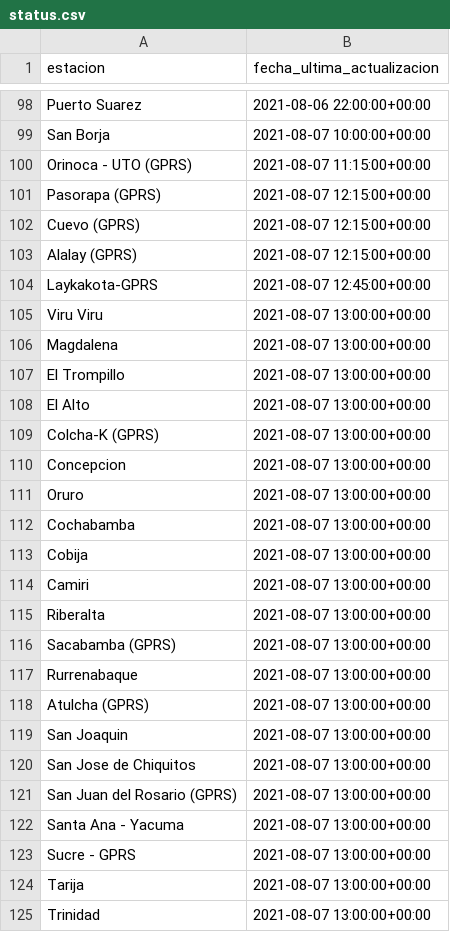
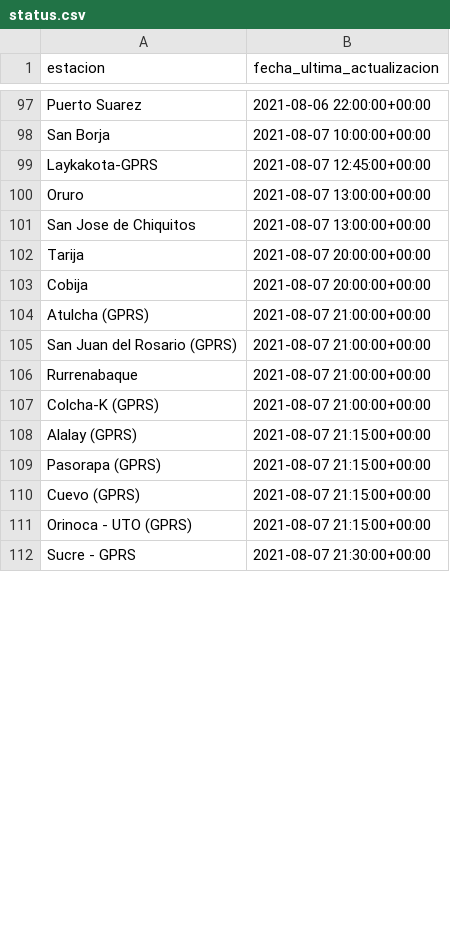
Before and after one commit to pr0nstar/meteorologia-bolivia, a CSV file: status.csv, drawn as a sheet; only a part is shown, gaps mark what is left out; the diff covers the shown part only.

```diff
--- a/status.csv
+++ b/status.csv
@@ -99,27 +98,15 @@ Puerto Suarez,2021-08-06 22:00:00+00:00
 San Borja,2021-08-07 10:00:00+00:00
-Orinoca - UTO (GPRS),2021-08-07 11:15:00+00:00
-Pasorapa (GPRS),2021-08-07 12:15:00+00:00
-Cuevo (GPRS),2021-08-07 12:15:00+00:00
-Alalay (GPRS),2021-08-07 12:15:00+00:00
 Laykakota-GPRS,2021-08-07 12:45:00+00:00
-Viru Viru,2021-08-07 13:00:00+00:00
-Magdalena,2021-08-07 13:00:00+00:00
-El Trompillo,2021-08-07 13:00:00+00:00
-El Alto,2021-08-07 13:00:00+00:00
-Colcha-K (GPRS),2021-08-07 13:00:00+00:00
-Concepcion,2021-08-07 13:00:00+00:00
 Oruro,2021-08-07 13:00:00+00:00
-Cochabamba,2021-08-07 13:00:00+00:00
-Cobija,2021-08-07 13:00:00+00:00
-Camiri,2021-08-07 13:00:00+00:00
-Riberalta,2021-08-07 13:00:00+00:00
-Sacabamba (GPRS),2021-08-07 13:00:00+00:00
-Rurrenabaque,2021-08-07 13:00:00+00:00
-Atulcha (GPRS),2021-08-07 13:00:00+00:00
-San Joaquin,2021-08-07 13:00:00+00:00
 San Jose de Chiquitos,2021-08-07 13:00:00+00:00
-San Juan del Rosario (GPRS),2021-08-07 13:00:00+00:00
-Santa Ana - Yacuma,2021-08-07 13:00:00+00:00
-Sucre - GPRS,2021-08-07 13:00:00+00:00
-Tarija,2021-08-07 13:00:00+00:00
-Trinidad,2021-08-07 13:00:00+00:00
+Tarija,2021-08-07 20:00:00+00:00
+Cobija,2021-08-07 20:00:00+00:00
+Atulcha (GPRS),2021-08-07 21:00:00+00:00
+San Juan del Rosario (GPRS),2021-08-07 21:00:00+00:00
+Rurrenabaque,2021-08-07 21:00:00+00:00
+Colcha-K (GPRS),2021-08-07 21:00:00+00:00
+Alalay (GPRS),2021-08-07 21:15:00+00:00
+Pasorapa (GPRS),2021-08-07 21:15:00+00:00
+Cuevo (GPRS),2021-08-07 21:15:00+00:00
+Orinoca - UTO (GPRS),2021-08-07 21:15:00+00:00
+Sucre - GPRS,2021-08-07 21:30:00+00:00
```
Also changed, not shown: 14 added rows, 2 removed rows, 23 moved rows and 4 edited cells elsewhere in this file, 2 other files.
